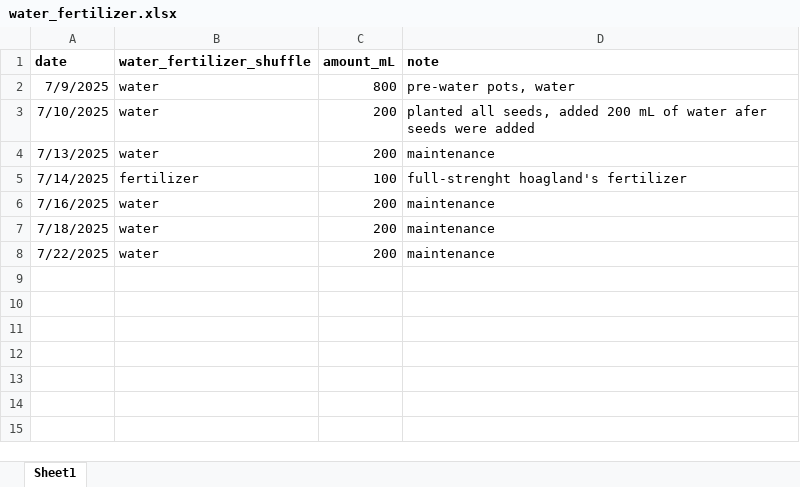
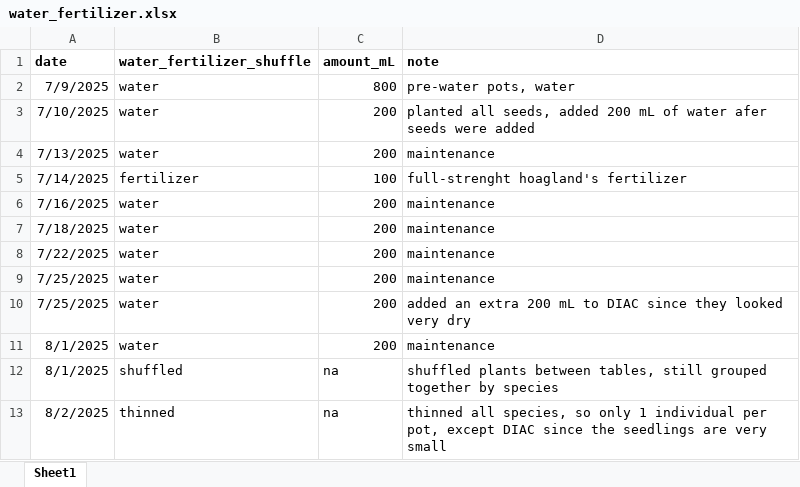
Before and after one commit to Monikell/2025_g34p, an Excel workbook: logs/water_fertilizer.xlsx, sheet Sheet1, drawn as a sheet; values as stored, in another font and other column widths than the file's, no borders; the diff names each change by its address in the sheet, - before the commit and + after, or states it on an @@ line.

Commit message:
log maintenance update

```diff
--- a/logs/water_fertilizer.xlsx (sheet Sheet1)
+++ b/logs/water_fertilizer.xlsx (sheet Sheet1)
+row 9: 7/25/2025 | water | 200 | maintenance
+row 10: 7/25/2025 | water | 200 | added an extra 200 mL to DIAC since they looked very dry
+row 11: 8/1/2025 | water | 200 | maintenance
+row 12: 8/1/2025 | shuffled | na | shuffled plants between tables, still grouped together by species
+row 13: 8/2/2025 | thinned | na | thinned all species, so only 1 individual per pot, except DIAC since the seedlings are very small
```
